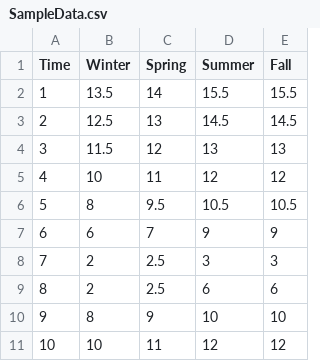
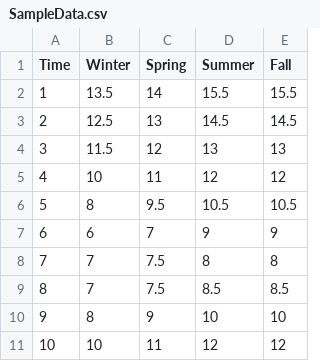
Before and after one commit to MxBurger/Sample-Data, a CSV file: SampleData.csv, drawn as a sheet; only a part is shown.

Commit message:
updated sample data

```diff
--- a/SampleData.csv
+++ b/SampleData.csv
@@ -7,4 +7,4 @@
 6,6,7,9,9
-7,2,2.5,3,3
-8,2,2.5,6,6
+7,7,7.5,8,8
+8,7,7.5,8.5,8.5
 9,8,9,10,10
```
